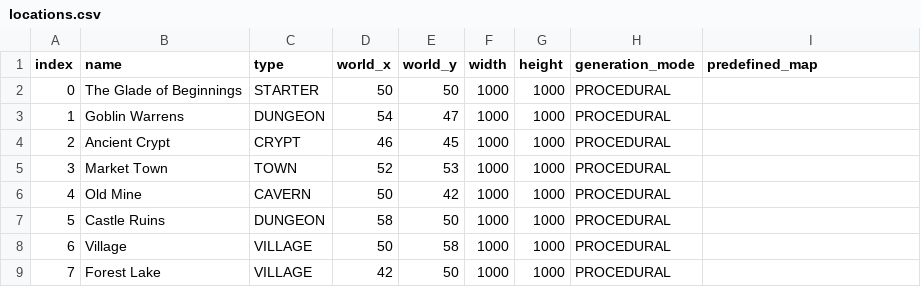
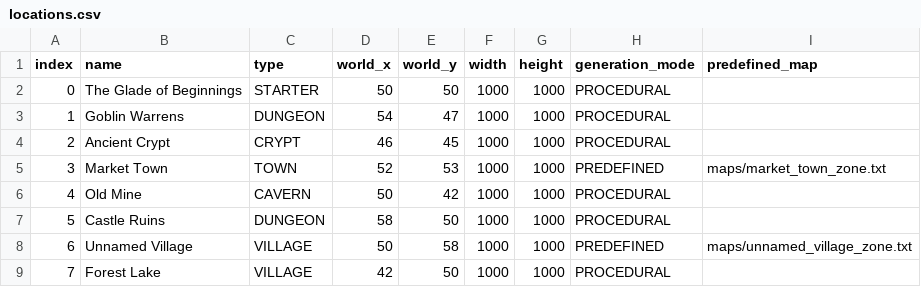
Before and after one commit to hkklemola/peli, a CSV file: build-win/data/templates/locations.csv, drawn as a sheet.

Commit message:
AAaaaa I forgot what was changed. Race templates.

```diff
--- a/build-win/data/templates/locations.csv
+++ b/build-win/data/templates/locations.csv
@@ -4,6 +4,6 @@ index,name,type,world_x,world_y,width,height,generation_mode,predefined_map
 2,Ancient Crypt,CRYPT,46,45,1000,1000,PROCEDURAL,
-3,Market Town,TOWN,52,53,1000,1000,PROCEDURAL,
+3,Market Town,TOWN,52,53,1000,1000,PREDEFINED,maps/market_town_zone.txt
 4,Old Mine,CAVERN,50,42,1000,1000,PROCEDURAL,
 5,Castle Ruins,DUNGEON,58,50,1000,1000,PROCEDURAL,
-6,Village,VILLAGE,50,58,1000,1000,PROCEDURAL,
+6,Unnamed Village,VILLAGE,50,58,1000,1000,PREDEFINED,maps/unnamed_village_zone.txt
 7,Forest Lake,VILLAGE,42,50,1000,1000,PROCEDURAL,
```
Also changed, not shown: data/templates/locations.csv, 31 other files.
